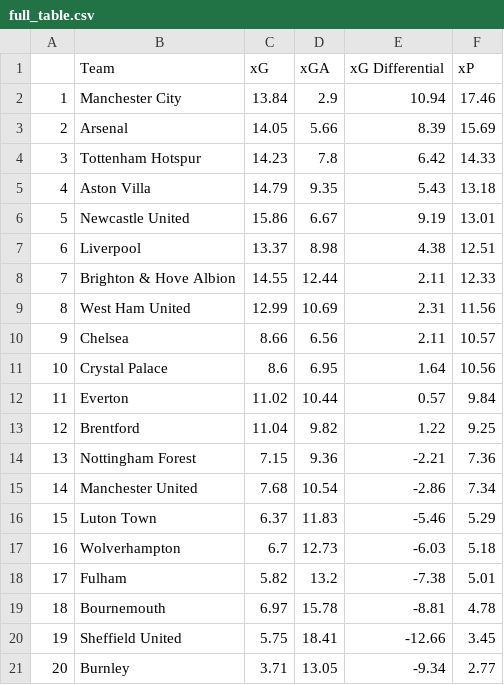
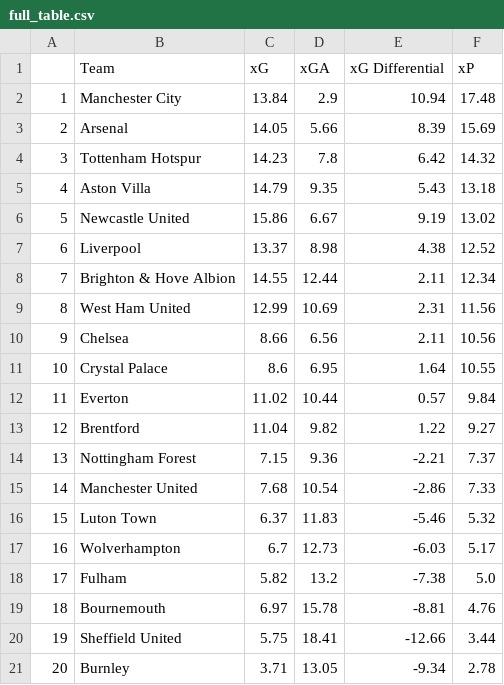
Before and after one commit to Harrison-Ward/xG, a CSV file: assets/full_table.csv, drawn as a sheet.

Commit message:
Auto-commit all assets

```diff
--- a/assets/full_table.csv
+++ b/assets/full_table.csv
@@ -1,21 +1,21 @@
 ,Team,xG,xGA,xG Differential,xP
-1,Manchester City,13.84,2.9,10.94,17.46
+1,Manchester City,13.84,2.9,10.94,17.48
 2,Arsenal,14.05,5.66,8.39,15.69
-3,Tottenham Hotspur,14.23,7.8,6.42,14.33
+3,Tottenham Hotspur,14.23,7.8,6.42,14.32
 4,Aston Villa,14.79,9.35,5.43,13.18
-5,Newcastle United,15.86,6.67,9.19,13.01
-6,Liverpool,13.37,8.98,4.38,12.51
-7,Brighton & Hove Albion,14.55,12.44,2.11,12.33
+5,Newcastle United,15.86,6.67,9.19,13.02
+6,Liverpool,13.37,8.98,4.38,12.52
+7,Brighton & Hove Albion,14.55,12.44,2.11,12.34
 8,West Ham United,12.99,10.69,2.31,11.56
-9,Chelsea,8.66,6.56,2.11,10.57
-10,Crystal Palace,8.6,6.95,1.64,10.56
+9,Chelsea,8.66,6.56,2.11,10.56
+10,Crystal Palace,8.6,6.95,1.64,10.55
 11,Everton,11.02,10.44,0.57,9.84
-12,Brentford,11.04,9.82,1.22,9.25
-13,Nottingham Forest,7.15,9.36,-2.21,7.36
-14,Manchester United,7.68,10.54,-2.86,7.34
-15,Luton Town,6.37,11.83,-5.46,5.29
-16,Wolverhampton,6.7,12.73,-6.03,5.18
-17,Fulham,5.82,13.2,-7.38,5.01
-18,Bournemouth,6.97,15.78,-8.81,4.78
-19,Sheffield United,5.75,18.41,-12.66,3.45
-20,Burnley,3.71,13.05,-9.34,2.77
+12,Brentford,11.04,9.82,1.22,9.27
+13,Nottingham Forest,7.15,9.36,-2.21,7.37
+14,Manchester United,7.68,10.54,-2.86,7.33
+15,Luton Town,6.37,11.83,-5.46,5.32
+16,Wolverhampton,6.7,12.73,-6.03,5.17
+17,Fulham,5.82,13.2,-7.38,5.0
+18,Bournemouth,6.97,15.78,-8.81,4.76
+19,Sheffield United,5.75,18.41,-12.66,3.44
+20,Burnley,3.71,13.05,-9.34,2.78
```
Also changed, not shown: 4 other files.
